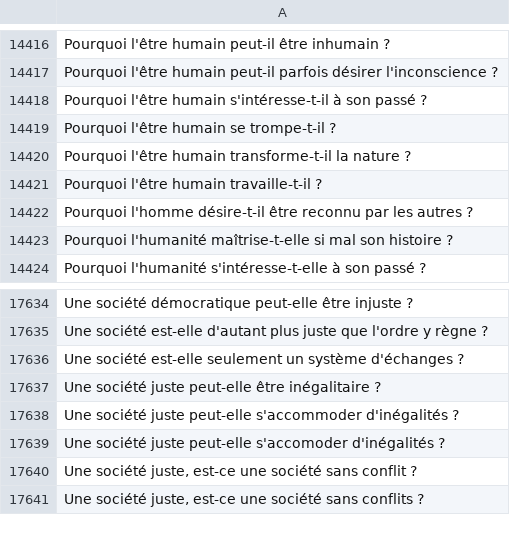
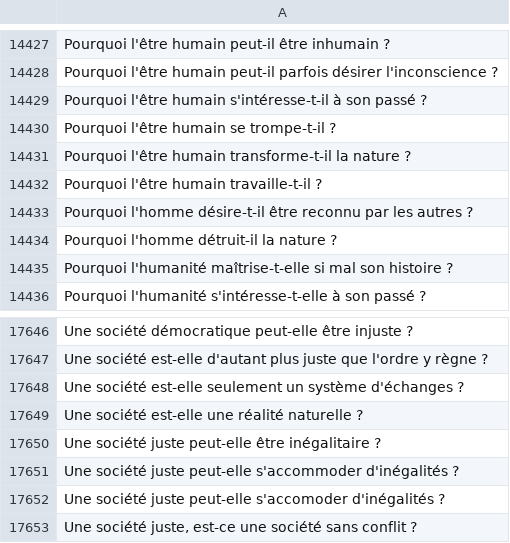
Before and after one commit to eyssette/sujets-philosophie, a TSV file: data/sujets-vrac.tsv, drawn as a sheet; only a part is shown, gaps mark what is left out; the shorter side is filled out with more unchanged rows; the diff covers the shown part only.

```diff
--- a/data/sujets-vrac.tsv
+++ b/data/sujets-vrac.tsv
@@ -14422,2 +14433,3 @@ Pourquoi l'être humain travaille-t-il ?
 Pourquoi l'homme désire-t-il être reconnu par les autres ?
+Pourquoi l'homme détruit-il la nature ?
 Pourquoi l'humanité maîtrise-t-elle si mal son histoire ?
@@ -17636,2 +17648,3 @@ Une société est-elle d'autant plus juste que l'ordre y règne ?
 Une société est-elle seulement un système d'échanges ?
+Une société est-elle une réalité naturelle ?
 Une société juste peut-elle être inégalitaire ?
```
Also changed, not shown: 11 added rows elsewhere in this file.
